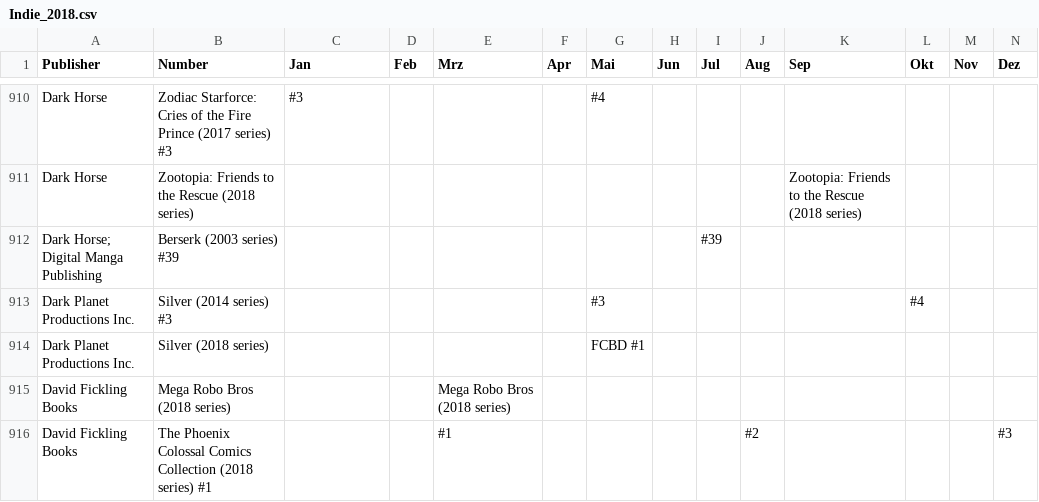
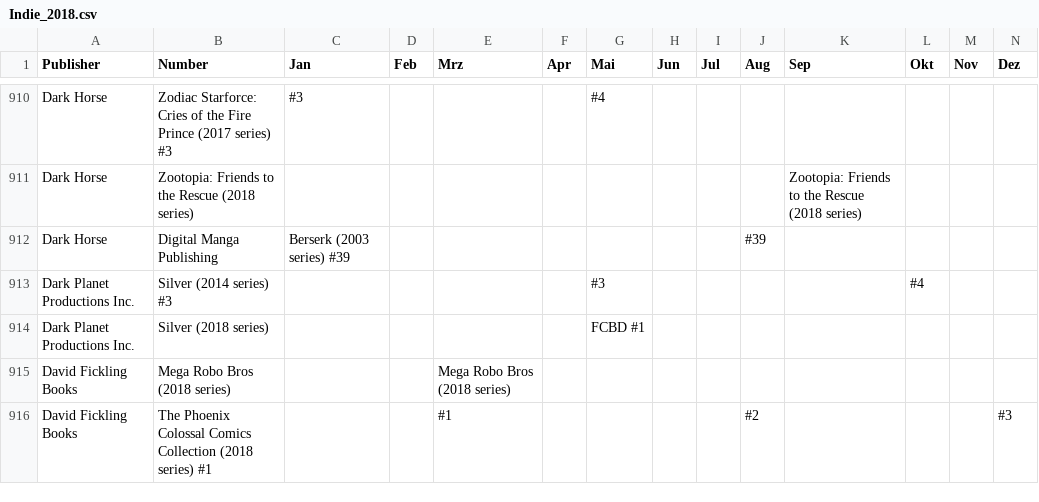
Before and after one commit to Glibberdatsch/Comiclists, a CSV file: Indie_2018.csv, drawn as a sheet; only a part is shown, gaps mark what is left out; removed rows and columns are numbered as before the commit, all else as after; rows hold the shown columns only; the diff names each change by its address in the sheet, - before the commit and + after, or states it on an @@ line.

Commit message:
Update Indie_2018.csv

```diff
--- a/Indie_2018.csv
+++ b/Indie_2018.csv
-row 912: Dark Horse; Digital Manga Publishing | Berserk (2003 series) #39 |  |  |  |  |  |  | #39
+row 912: Dark Horse | Digital Manga Publishing | Berserk (2003 series) #39 |  |  |  |  |  |  | #39
```
